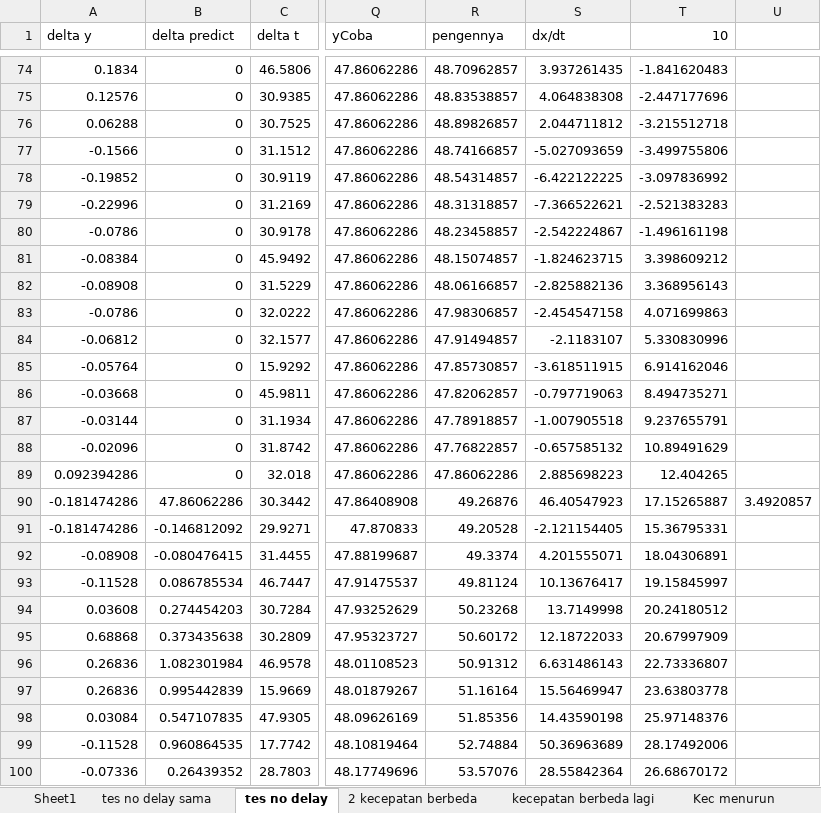
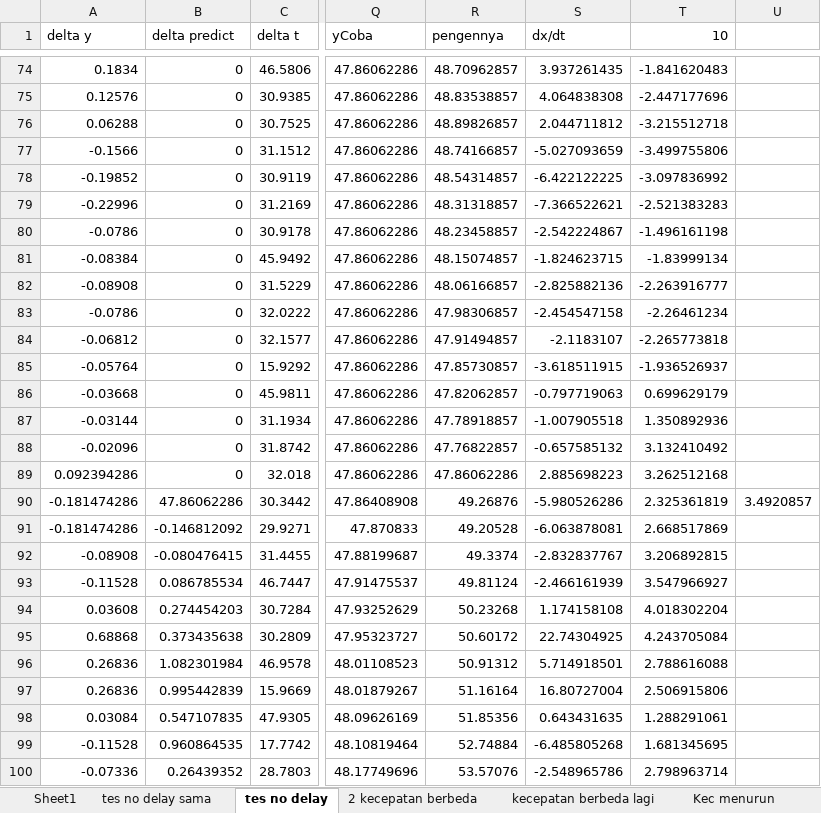
Before and after one commit to YP144/DroneControl, an Excel workbook: Karakteristik/Beda Kecepatan.xlsx, sheet tes no delay, drawn as a sheet; only a part is shown, gaps mark what is left out; values as stored, in another font and other column widths than the file's, no borders; charts and pictures not drawn; the diff covers the shown part only; the diff names each change by its address in the sheet, - before the commit and + after, or states it on an @@ line.

```diff
--- a/Karakteristik/Beda Kecepatan.xlsx (sheet tes no delay)
+++ b/Karakteristik/Beda Kecepatan.xlsx (sheet tes no delay)
-T81 (10): 3.398609212
+T81 (10): -1.83999134
-T82 (10): 3.368956143
+T82 (10): -2.263916777
-T83 (10): 4.071699863
+T83 (10): -2.26461234
-T84 (10): 5.330830996
+T84 (10): -2.265773818
-T85 (10): 6.914162046
+T85 (10): -1.936526937
-T86 (10): 8.494735271
+T86 (10): 0.699629179
-T87 (10): 9.237655791
+T87 (10): 1.350892936
-T88 (10): 10.89491629
+T88 (10): 3.132410492
-T89 (10): 12.404265
+T89 (10): 3.262512168
-S90 (dx/dt): 46.40547923
+S90 (dx/dt): -5.980526286
-T90 (10): 17.15265887
+T90 (10): 2.325361819
-S91 (dx/dt): -2.121154405
+S91 (dx/dt): -6.063878081
-T91 (10): 15.36795331
+T91 (10): 2.668517869
-S92 (dx/dt): 4.201555071
+S92 (dx/dt): -2.832837767
-T92 (10): 18.04306891
+T92 (10): 3.206892815
-S93 (dx/dt): 10.13676417
+S93 (dx/dt): -2.466161939
-T93 (10): 19.15845997
+T93 (10): 3.547966927
-S94 (dx/dt): 13.7149998
+S94 (dx/dt): 1.174158108
-T94 (10): 20.24180512
+T94 (10): 4.018302204
-S95 (dx/dt): 12.18722033
+S95 (dx/dt): 22.74304925
-T95 (10): 20.67997909
+T95 (10): 4.243705084
-S96 (dx/dt): 6.631486143
+S96 (dx/dt): 5.714918501
-T96 (10): 22.73336807
+T96 (10): 2.788616088
-S97 (dx/dt): 15.56469947
+S97 (dx/dt): 16.80727004
-T97 (10): 23.63803778
+T97 (10): 2.506915806
-S98 (dx/dt): 14.43590198
+S98 (dx/dt): 0.643431635
-T98 (10): 25.97148376
+T98 (10): 1.288291061
-S99 (dx/dt): 50.36963689
+S99 (dx/dt): -6.485805268
-T99 (10): 28.17492006
+T99 (10): 1.681345695
-S100 (dx/dt): 28.55842364
+S100 (dx/dt): -2.548965786
-T100 (10): 26.68670172
+T100 (10): 2.798963714
```
Also changed, not shown: 342 edited cells elsewhere in this sheet, sheet 2 kecepatan berbeda, sheet Sheet1, formulas that keep their value, charts or pictures, Karakteristik/New/Drone023863_Maju.xlsx, 18 other files.
